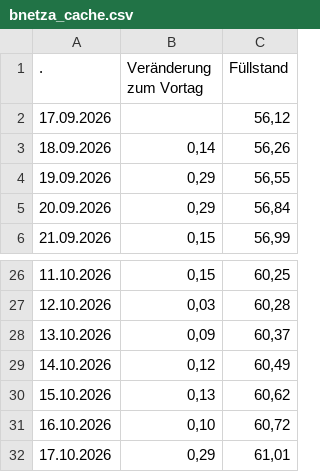
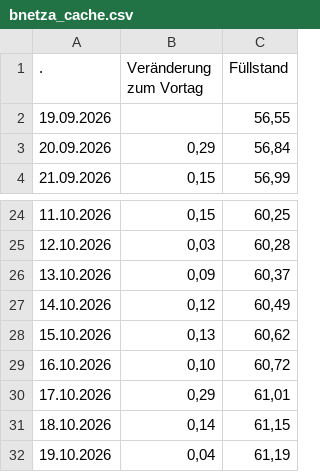
Before and after one commit to volzinnovation/de-gas-storage-tracker-bnetza, a CSV file: data/bnetza_cache.csv, drawn as a sheet; only a part is shown, gaps mark what is left out.

```diff
--- a/data/bnetza_cache.csv
+++ b/data/bnetza_cache.csv
@@ -1,5 +1,3 @@
                     .;Veränderung zum Vortag;Füllstand
-17.09.2026;;56,12
-18.09.2026;0,14;56,26
-19.09.2026;0,29;56,55
+19.09.2026;;56,55
 20.09.2026;0,29;56,84
@@ -32 +30,3 @@
 17.10.2026;0,29;61,01
+18.10.2026;0,14;61,15
+19.10.2026;0,04;61,19
```
Also changed, not shown: data/eu_storage.csv, data/gie_storage.csv, 2 other files.
